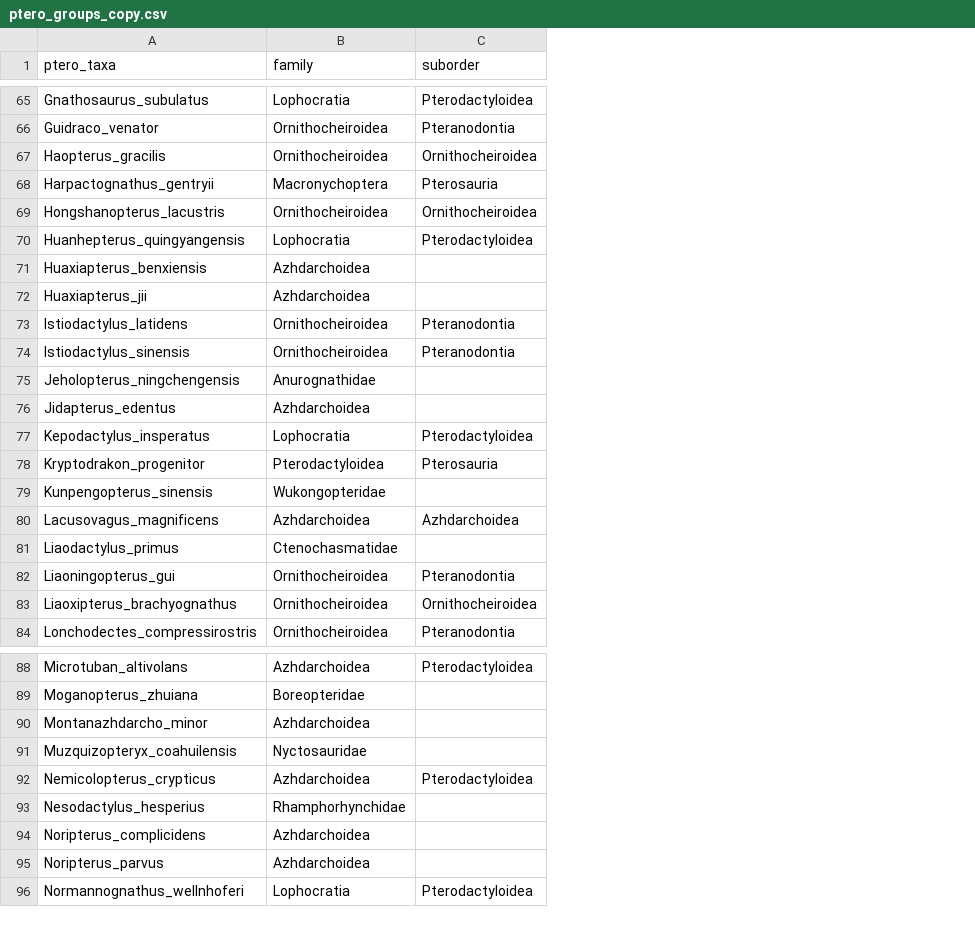
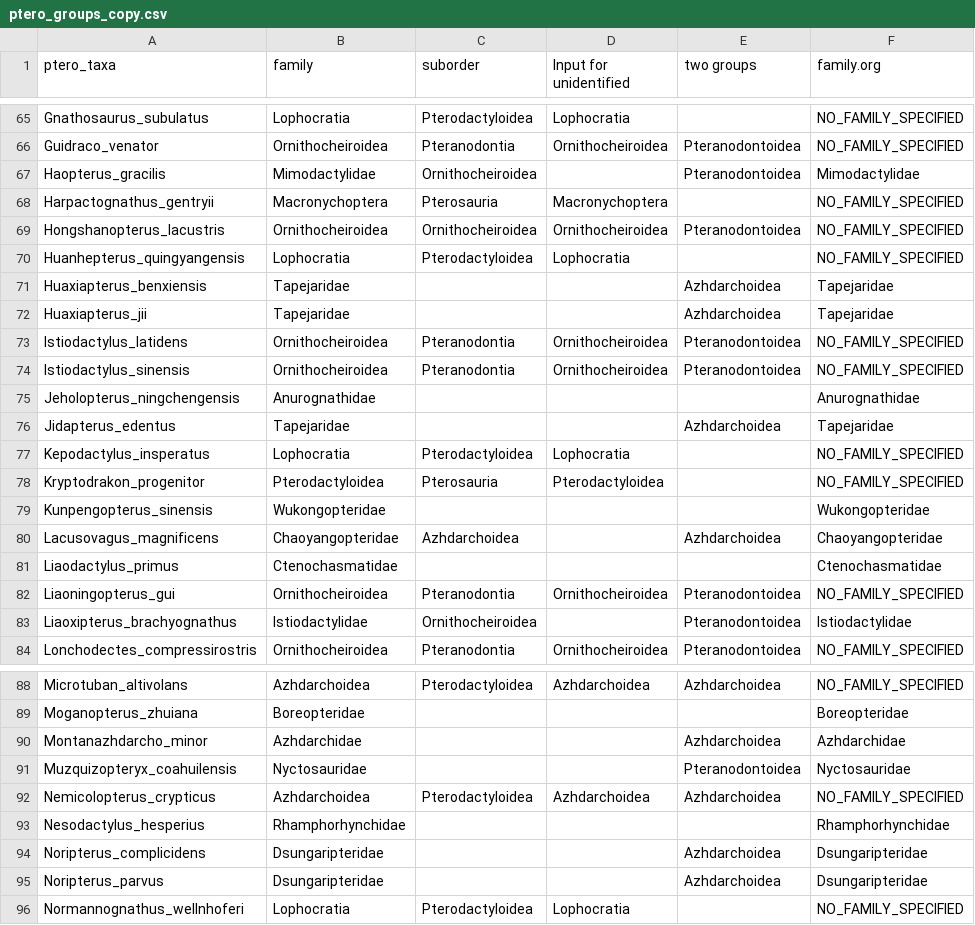
Before and after one commit to CaGrether/Pterosaurs, a CSV file: Data/Input/ptero_groups_copy.csv, drawn as a sheet; only a part is shown, gaps mark what is left out; the diff covers the shown part only; the diff names each change by its address in the sheet, - before the commit and + after, or states it on an @@ line.

Commit message:
Updates for "two groups" approach

```diff
--- a/Data/Input/ptero_groups_copy.csv
+++ b/Data/Input/ptero_groups_copy.csv
+column D (Input for unidentified), rows 65-84: Lophocratia | Ornithocheiroidea |  | Macronychoptera | Ornithocheiroidea | Lophocratia |  |  | Ornithocheiroidea | Ornithocheiroidea |  |  | Lophocratia | Pterodactyloidea |  |  |  | Ornithocheiroidea |  | Ornithocheiroidea; rows 88-96: Azhdarchoidea |  |  |  | Azhdarchoidea |  |  |  | Lophocratia
+column E (two groups), rows 66-84: Pteranodontoidea | Pteranodontoidea |  | Pteranodontoidea |  | Azhdarchoidea | Azhdarchoidea | Pteranodontoidea | Pteranodontoidea |  | Azhdarchoidea |  |  |  | Azhdarchoidea |  | Pteranodontoidea | Pteranodontoidea | Pteranodontoidea; rows 88-95: Azhdarchoidea |  | Azhdarchoidea | Pteranodontoidea | Azhdarchoidea |  | Azhdarchoidea | Azhdarchoidea
+column F (family.org), rows 65-84: NO_FAMILY_SPECIFIED | NO_FAMILY_SPECIFIED | Mimodactylidae | NO_FAMILY_SPECIFIED | NO_FAMILY_SPECIFIED | NO_FAMILY_SPECIFIED | Tapejaridae | Tapejaridae | NO_FAMILY_SPECIFIED | NO_FAMILY_SPECIFIED | Anurognathidae | Tapejaridae | NO_FAMILY_SPECIFIED | NO_FAMILY_SPECIFIED | Wukongopteridae | Chaoyangopteridae | Ctenochasmatidae | NO_FAMILY_SPECIFIED | Istiodactylidae | NO_FAMILY_SPECIFIED; rows 88-96: NO_FAMILY_SPECIFIED | Boreopteridae | Azhdarchidae | Nyctosauridae | NO_FAMILY_SPECIFIED | Rhamphorhynchidae | Dsungaripteridae | Dsungaripteridae | NO_FAMILY_SPECIFIED
-B67 (family): Ornithocheiroidea
+B67 (family): Mimodactylidae
-B71:B72 (family): Azhdarchoidea
+B71:B72 (family): Tapejaridae
-B76 (family): Azhdarchoidea
+B76 (family): Tapejaridae
-B80 (family): Azhdarchoidea
+B80 (family): Chaoyangopteridae
-B83 (family): Ornithocheiroidea
+B83 (family): Istiodactylidae
-B90 (family): Azhdarchoidea
+B90 (family): Azhdarchidae
-B94:B95 (family): Azhdarchoidea
+B94:B95 (family): Dsungaripteridae
```
Also changed, not shown: 30 edited cells elsewhere in this file, 1 other file.
